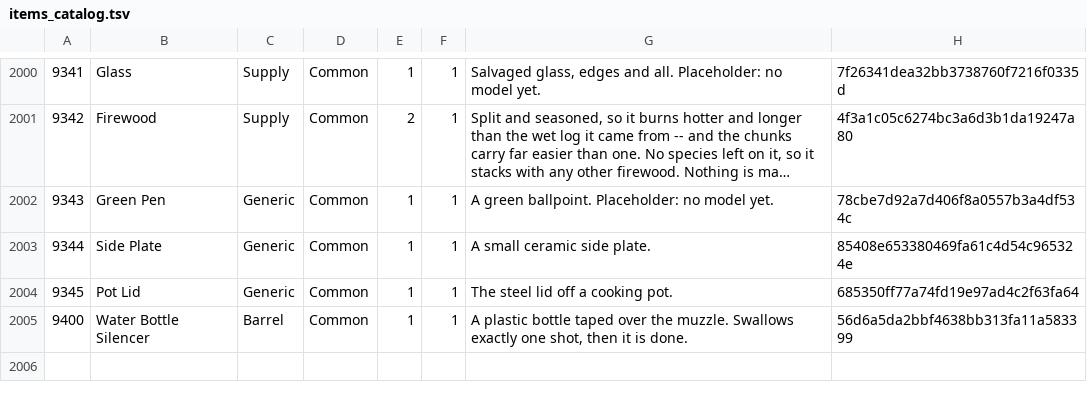
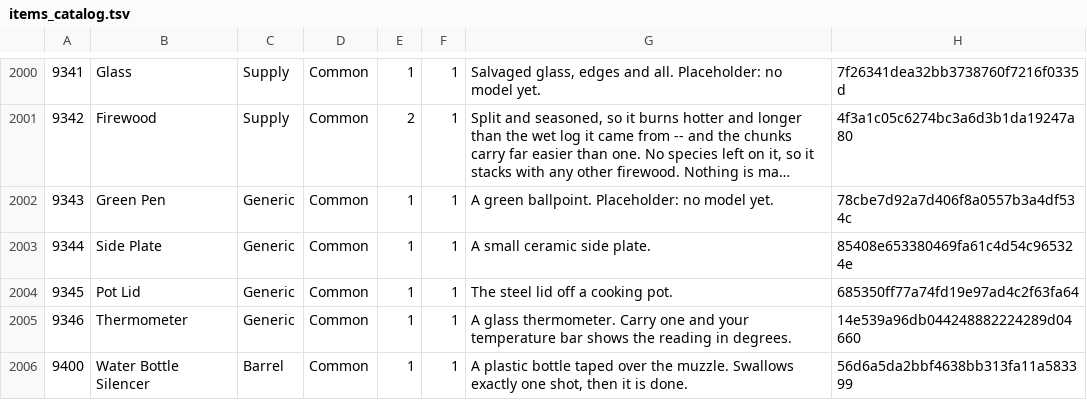
Before and after one commit to strawberry-cow38/unturned-godot, a TSV file: game/content/items_catalog.tsv, drawn as a sheet; only a part is shown, gaps mark what is left out; long unchanged cells end in …; the diff names each change by its address in the sheet, - before the commit and + after, or states it on an @@ line.

```diff
--- a/game/content/items_catalog.tsv
+++ b/game/content/items_catalog.tsv
+row 2005: 9346 | Thermometer | Generic | Common | 1 | 1 | A glass thermometer. Carry one and your temperature bar shows the reading in degrees. | 14e539a96db044248882224289d04660
```
Also changed, not shown: 15 other files.
